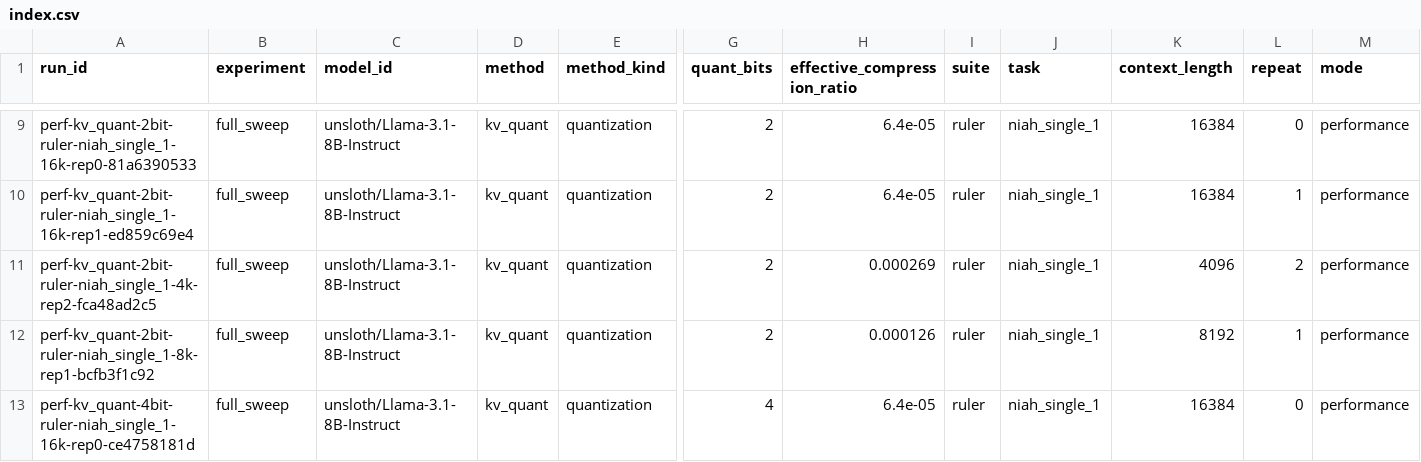
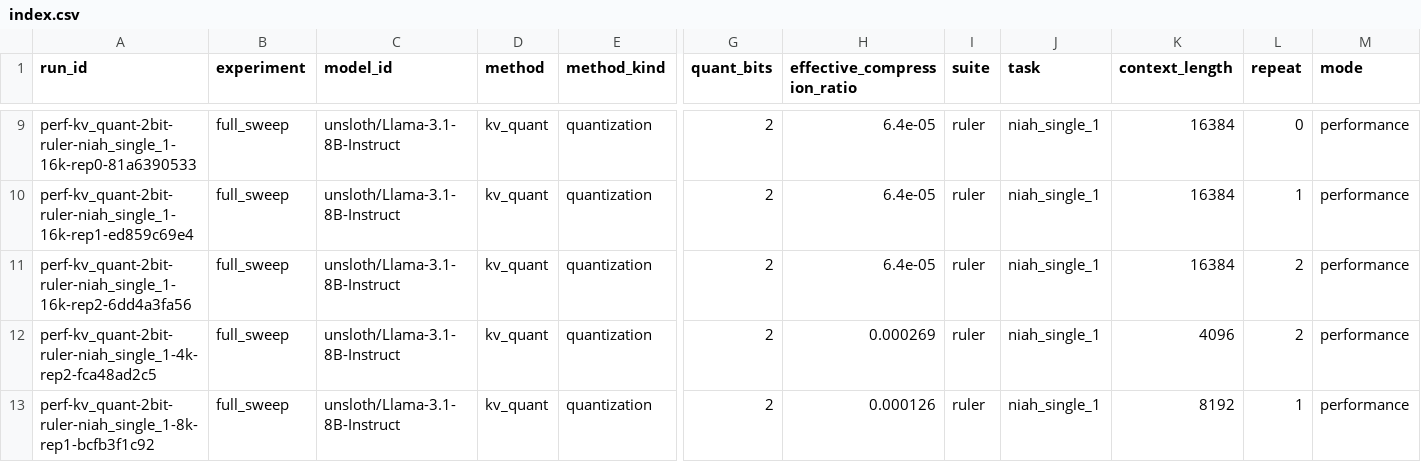
Before and after one commit to Samama251251/kvcache-bench, a CSV file: results/index.csv, drawn as a sheet; only a part is shown, gaps mark what is left out; the shorter side is filled out with more unchanged rows; rows hold the shown columns only; the diff names each change by its address in the sheet, - before the commit and + after, or states it on an @@ line.

Commit message:
Add results for perf-kv_quant-2bit-ruler-niah_single_1-16k-rep2

```diff
--- a/results/index.csv
+++ b/results/index.csv
+row 11: perf-kv_quant-2bit-ruler-niah_single_1-16k-rep2-6dd4a3fa56 | full_sweep | unsloth/Llama-3.1-8B-Instruct | kv_quant | quantization | 2 | 6.4e-05 | ruler | niah_single_1 | 16384 | 2 | performance
```
Also changed, not shown: 1 other file.
